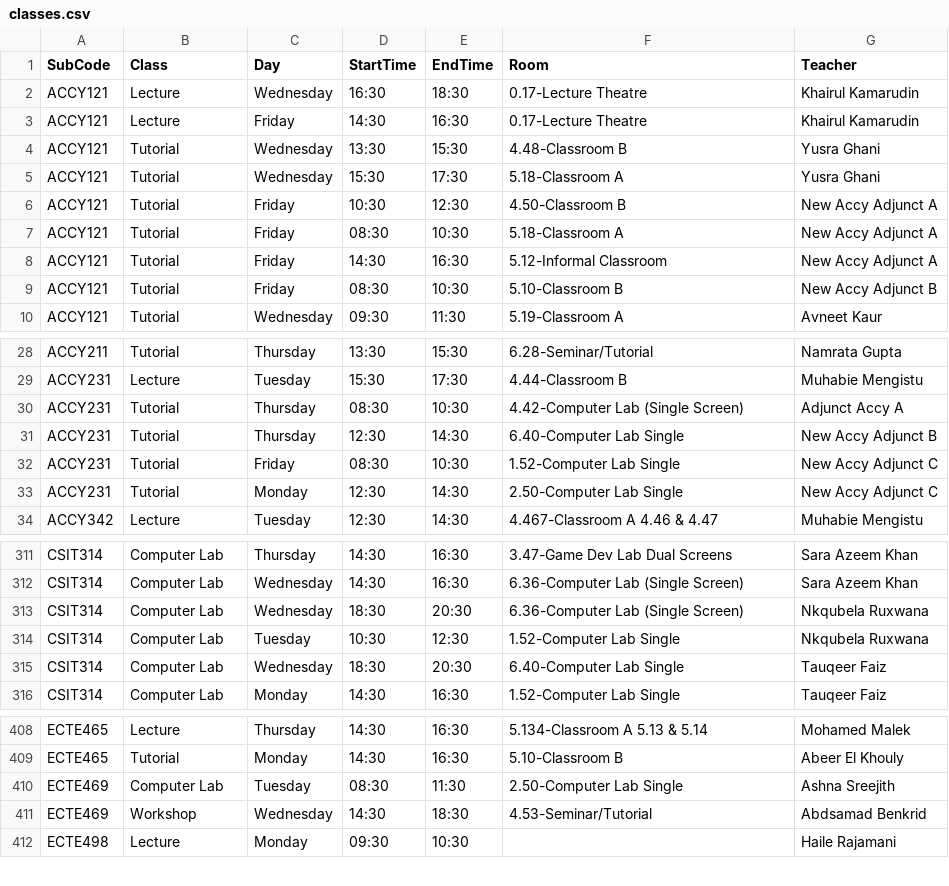
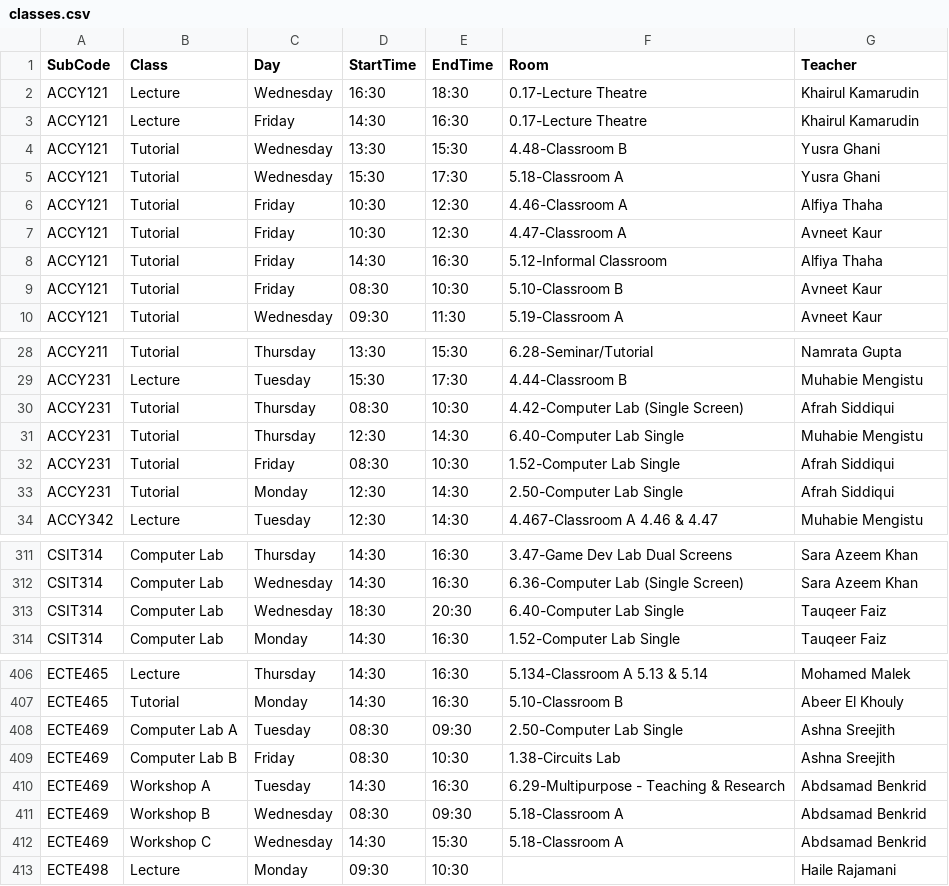
Before and after one commit to tahayparker/vacansee, a CSV file: public/classes.csv, drawn as a sheet; only a part is shown, gaps mark what is left out; the diff covers the shown part only.

Commit message:
Update timetable CSV data [skip ci]

```diff
--- a/public/classes.csv
+++ b/public/classes.csv
@@ -5,6 +5,6 @@ ACCY121,Tutorial,Wednesday,13:30,15:30,4.48-Classroom B,Yusra Ghani
 ACCY121,Tutorial,Wednesday,15:30,17:30,5.18-Classroom A,Yusra Ghani
-ACCY121,Tutorial,Friday,10:30,12:30,4.50-Classroom B,New Accy Adjunct A
-ACCY121,Tutorial,Friday,08:30,10:30,5.18-Classroom A,New Accy Adjunct A
-ACCY121,Tutorial,Friday,14:30,16:30,5.12-Informal Classroom,New Accy Adjunct A
-ACCY121,Tutorial,Friday,08:30,10:30,5.10-Classroom B,New Accy Adjunct B
+ACCY121,Tutorial,Friday,10:30,12:30,4.46-Classroom A,Alfiya Thaha
+ACCY121,Tutorial,Friday,10:30,12:30,4.47-Classroom A,Avneet Kaur
+ACCY121,Tutorial,Friday,14:30,16:30,5.12-Informal Classroom,Alfiya Thaha
+ACCY121,Tutorial,Friday,08:30,10:30,5.10-Classroom B,Avneet Kaur
 ACCY121,Tutorial,Wednesday,09:30,11:30,5.19-Classroom A,Avneet Kaur
@@ -29,6 +29,6 @@ ACCY211,Tutorial,Thursday,13:30,15:30,6.28-Seminar/Tutorial,Namrata Gupta
 ACCY231,Lecture,Tuesday,15:30,17:30,4.44-Classroom B,Muhabie Mengistu
-ACCY231,Tutorial,Thursday,08:30,10:30,4.42-Computer Lab (Single Screen),Adjunct Accy A
-ACCY231,Tutorial,Thursday,12:30,14:30,6.40-Computer Lab Single,New Accy Adjunct B
-ACCY231,Tutorial,Friday,08:30,10:30,1.52-Computer Lab Single,New Accy Adjunct C
-ACCY231,Tutorial,Monday,12:30,14:30,2.50-Computer Lab Single,New Accy Adjunct C
+ACCY231,Tutorial,Thursday,08:30,10:30,4.42-Computer Lab (Single Screen),Afrah Siddiqui
+ACCY231,Tutorial,Thursday,12:30,14:30,6.40-Computer Lab Single,Muhabie Mengistu
+ACCY231,Tutorial,Friday,08:30,10:30,1.52-Computer Lab Single,Afrah Siddiqui
+ACCY231,Tutorial,Monday,12:30,14:30,2.50-Computer Lab Single,Afrah Siddiqui
 ACCY342,Lecture,Tuesday,12:30,14:30,4.467-Classroom A 4.46 & 4.47,Muhabie Mengistu
@@ -312,4 +312,2 @@ CSIT314,Computer Lab,Thursday,14:30,16:30,3.47-Game Dev Lab Dual Screens,Sara Az
 CSIT314,Computer Lab,Wednesday,14:30,16:30,6.36-Computer Lab (Single Screen),Sara Azeem Khan
-CSIT314,Computer Lab,Wednesday,18:30,20:30,6.36-Computer Lab (Single Screen),Nkqubela Ruxwana
-CSIT314,Computer Lab,Tuesday,10:30,12:30,1.52-Computer Lab Single,Nkqubela Ruxwana
 CSIT314,Computer Lab,Wednesday,18:30,20:30,6.40-Computer Lab Single,Tauqeer Faiz
@@ -409,4 +407,7 @@ ECTE465,Lecture,Thursday,14:30,16:30,5.134-Classroom A 5.13 & 5.14,Mohamed Malek
 ECTE465,Tutorial,Monday,14:30,16:30,5.10-Classroom B,Abeer El Khouly
-ECTE469,Computer Lab,Tuesday,08:30,11:30,2.50-Computer Lab Single,Ashna Sreejith
-ECTE469,Workshop,Wednesday,14:30,18:30,4.53-Seminar/Tutorial,Abdsamad Benkrid
+ECTE469,Computer Lab A,Tuesday,08:30,09:30,2.50-Computer Lab Single,Ashna Sreejith
+ECTE469,Computer Lab B,Friday,08:30,10:30,1.38-Circuits Lab,Ashna Sreejith
+ECTE469,Workshop A,Tuesday,14:30,16:30,6.29-Multipurpose - Teaching & Research,Abdsamad Benkrid
+ECTE469,Workshop B,Wednesday,08:30,09:30,5.18-Classroom A,Abdsamad Benkrid
+ECTE469,Workshop C,Wednesday,14:30,15:30,5.18-Classroom A,Abdsamad Benkrid
 ECTE498,Lecture,Monday,09:30,10:30,,Haile Rajamani
```
Also changed, not shown: 5 edited cells elsewhere in this file.
